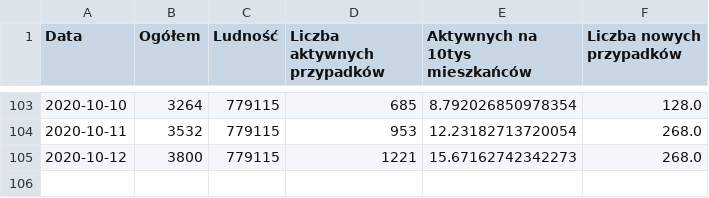
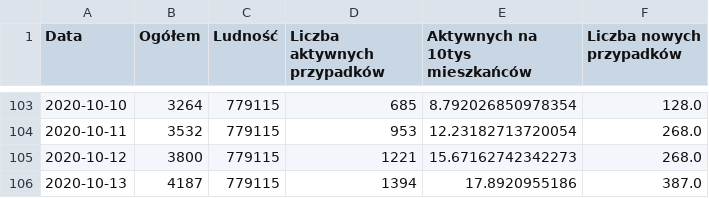
Before and after one commit to EastWood915/EastWood915.github.io, a CSV file: Data/data.csv, drawn as a sheet; only a part is shown, gaps mark what is left out.

Commit message:
Update data.csv

```diff
--- a/Data/data.csv
+++ b/Data/data.csv
@@ -105 +105,2 @@ Data,Ogółem,Ludność,Liczba aktywnych przypadków,Aktywnych na 10tys mieszka
 2020-10-12,3800,779115,1221,15.67162742342273,268.0
+2020-10-13,4187,779115,1394,17.8920955186,387.0
```
